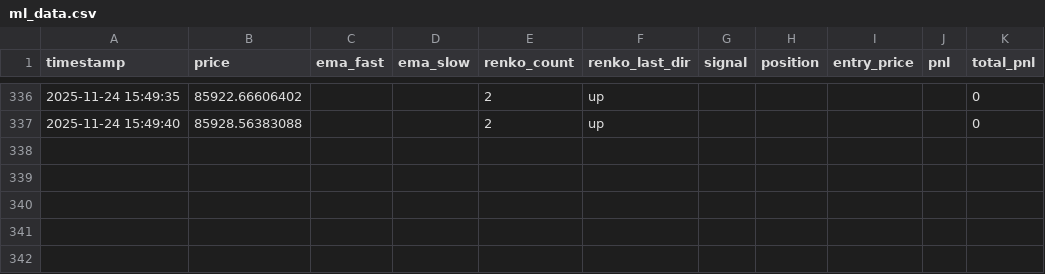
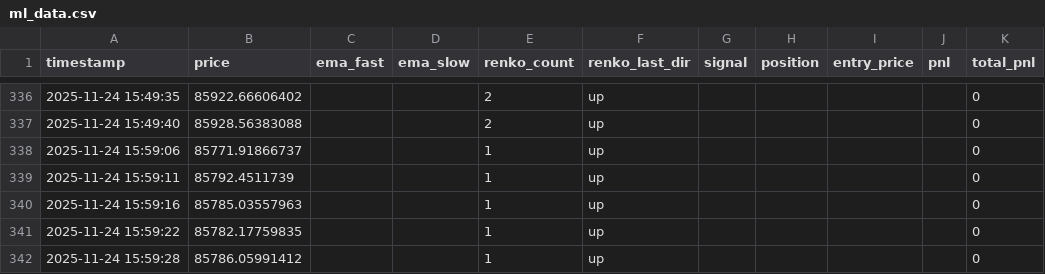
Before and after one commit to r200411-hub/btc_futures_bot_cli, a CSV file: data/ml_data.csv, drawn as a sheet; only a part is shown, gaps mark what is left out; the diff names each change by its address in the sheet, - before the commit and + after, or states it on an @@ line.

```diff
--- a/data/ml_data.csv
+++ b/data/ml_data.csv
+row 338: 2025-11-24 15:59:06 | 85771.91866737 |  |  | 1 | up |  |  |  |  | 0
+row 339: 2025-11-24 15:59:11 | 85792.4511739 |  |  | 1 | up |  |  |  |  | 0
+row 340: 2025-11-24 15:59:16 | 85785.03557963 |  |  | 1 | up |  |  |  |  | 0
+row 341: 2025-11-24 15:59:22 | 85782.17759835 |  |  | 1 | up |  |  |  |  | 0
+row 342: 2025-11-24 15:59:28 | 85786.05991412 |  |  | 1 | up |  |  |  |  | 0
```
Also changed, not shown: 2 other files.
